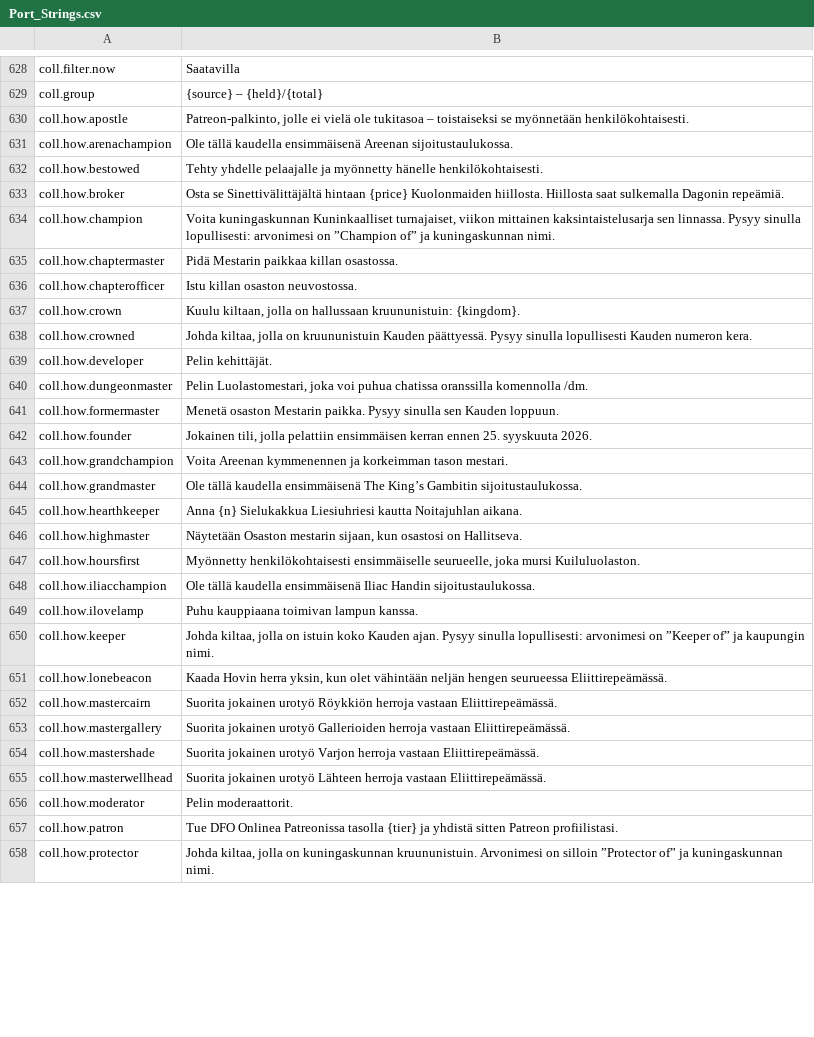
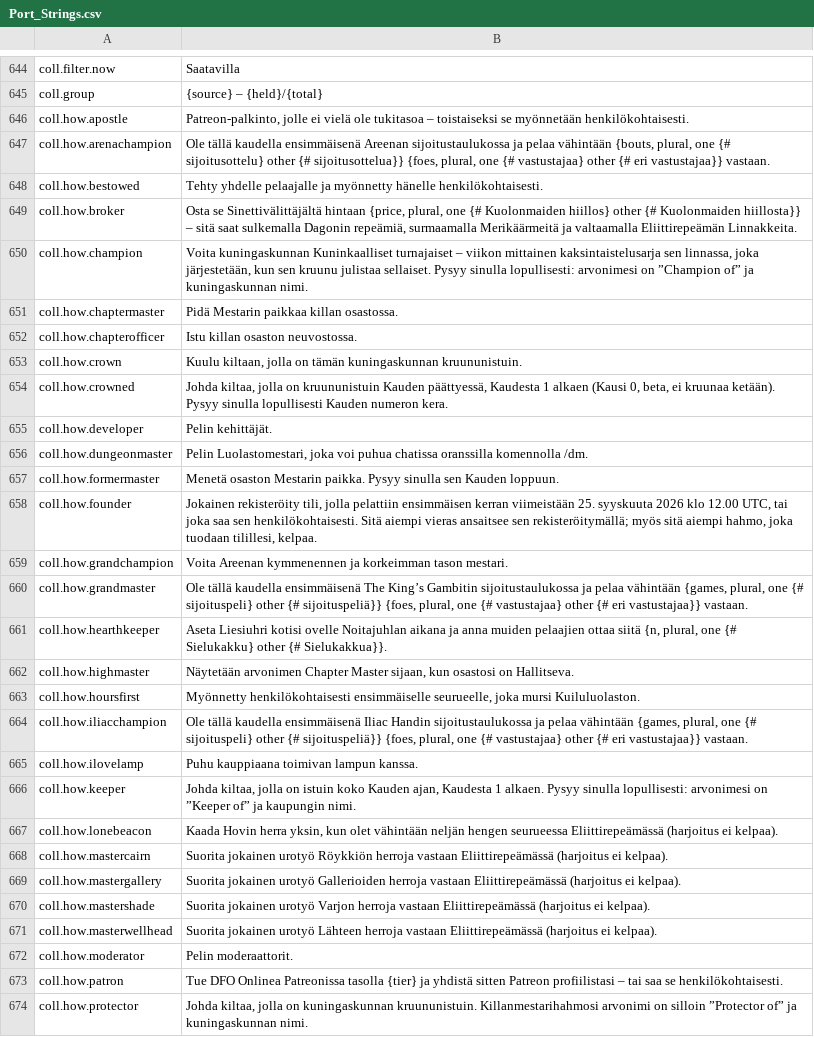
Before and after one commit to Hazerre/daggerfall-js-source, a CSV file: locales/fi/Port_Strings.csv, drawn as a sheet; only a part is shown, gaps mark what is left out; the diff covers the shown part only.

```diff
--- a/locales/fi/Port_Strings.csv
+++ b/locales/fi/Port_Strings.csv
@@ -630,10 +646,10 @@ coll.group,"{source} – {held}/{total}"
 coll.how.apostle,"Patreon-palkinto, jolle ei vielä ole tukitasoa – toistaiseksi se myönnetään henkilökohtaisesti."
-coll.how.arenachampion,"Ole tällä kaudella ensimmäisenä Areenan sijoitustaulukossa."
+coll.how.arenachampion,"Ole tällä kaudella ensimmäisenä Areenan sijoitustaulukossa ja pelaa vähintään {bouts, plural, one {# sijoitusottelu} other {# sijoitusottelua}} {foes, plural, one {# vastustajaa} other {# eri vastustajaa}} vastaan."
 coll.how.bestowed,"Tehty yhdelle pelaajalle ja myönnetty hänelle henkilökohtaisesti."
-coll.how.broker,"Osta se Sinettivälittäjältä hintaan {price} Kuolonmaiden hiillosta. Hiillosta saat sulkemalla Dagonin repeämiä."
-coll.how.champion,"Voita kuningaskunnan Kuninkaalliset turnajaiset, viikon mittainen kaksintaistelusarja sen linnassa. Pysyy sinulla lopullisesti: arvonimesi on ”Champion of” ja kuningaskunnan nimi."
+coll.how.broker,"Osta se Sinettivälittäjältä hintaan {price, plural, one {# Kuolonmaiden hiillos} other {# Kuolonmaiden hiillosta}} – sitä saat sulkemalla Dagonin repeämiä, surmaamalla Merikäärmeitä ja valtaamalla Eliittirepeämän Linnakkeita."
+coll.how.champion,"Voita kuningaskunnan Kuninkaalliset turnajaiset – viikon mittainen kaksintaistelusarja sen linnassa, joka järjestetään, kun sen kruunu julistaa sellaiset. Pysyy sinulla lopullisesti: arvonimesi on ”Champion of” ja kuningaskunnan nimi."
 coll.how.chaptermaster,"Pidä Mestarin paikkaa killan osastossa."
 coll.how.chapterofficer,"Istu killan osaston neuvostossa."
-coll.how.crown,"Kuulu kiltaan, jolla on hallussaan kruununistuin: {kingdom}."
-coll.how.crowned,"Johda kiltaa, jolla on kruununistuin Kauden päättyessä. Pysyy sinulla lopullisesti Kauden numeron kera."
+coll.how.crown,"Kuulu kiltaan, jolla on tämän kuningaskunnan kruununistuin."
+coll.how.crowned,"Johda kiltaa, jolla on kruununistuin Kauden päättyessä, Kaudesta 1 alkaen (Kausi 0, beta, ei kruunaa ketään). Pysyy sinulla lopullisesti Kauden numeron kera."
 coll.how.developer,"Pelin kehittäjät."
@@ -641,18 +657,18 @@ coll.how.dungeonmaster,"Pelin Luolastomestari, joka voi puhua chatissa oranssill
 coll.how.formermaster,"Menetä osaston Mestarin paikka. Pysyy sinulla sen Kauden loppuun."
-coll.how.founder,"Jokainen tili, jolla pelattiin ensimmäisen kerran ennen 25. syyskuuta 2026."
+coll.how.founder,"Jokainen rekisteröity tili, jolla pelattiin ensimmäisen kerran viimeistään 25. syyskuuta 2026 klo 12.00 UTC, tai joka saa sen henkilökohtaisesti. Sitä aiempi vieras ansaitsee sen rekisteröitymällä; myös sitä aiempi hahmo, joka tuodaan tilillesi, kelpaa."
 coll.how.grandchampion,"Voita Areenan kymmenennen ja korkeimman tason mestari."
-coll.how.grandmaster,"Ole tällä kaudella ensimmäisenä The King’s Gambitin sijoitustaulukossa."
-coll.how.hearthkeeper,"Anna {n} Sielukakkua Liesiuhriesi kautta Noitajuhlan aikana."
-coll.how.highmaster,"Näytetään Osaston mestarin sijaan, kun osastosi on Hallitseva."
+coll.how.grandmaster,"Ole tällä kaudella ensimmäisenä The King’s Gambitin sijoitustaulukossa ja pelaa vähintään {games, plural, one {# sijoituspeli} other {# sijoituspeliä}} {foes, plural, one {# vastustajaa} other {# eri vastustajaa}} vastaan."
+coll.how.hearthkeeper,"Aseta Liesiuhri kotisi ovelle Noitajuhlan aikana ja anna muiden pelaajien ottaa siitä {n, plural, one {# Sielukakku} other {# Sielukakkua}}."
+coll.how.highmaster,"Näytetään arvonimen Chapter Master sijaan, kun osastosi on Hallitseva."
 coll.how.hoursfirst,"Myönnetty henkilökohtaisesti ensimmäiselle seurueelle, joka mursi Kuiluluolaston."
-coll.how.iliacchampion,"Ole tällä kaudella ensimmäisenä Iliac Handin sijoitustaulukossa."
+coll.how.iliacchampion,"Ole tällä kaudella ensimmäisenä Iliac Handin sijoitustaulukossa ja pelaa vähintään {games, plural, one {# sijoituspeli} other {# sijoituspeliä}} {foes, plural, one {# vastustajaa} other {# eri vastustajaa}} vastaan."
 coll.how.ilovelamp,"Puhu kauppiaana toimivan lampun kanssa."
-coll.how.keeper,"Johda kiltaa, jolla on istuin koko Kauden ajan. Pysyy sinulla lopullisesti: arvonimesi on ”Keeper of” ja kaupungin nimi."
-coll.how.lonebeacon,"Kaada Hovin herra yksin, kun olet vähintään neljän hengen seurueessa Eliittirepeämässä."
-coll.how.mastercairn,"Suorita jokainen urotyö Röykkiön herroja vastaan Eliittirepeämässä."
-coll.how.mastergallery,"Suorita jokainen urotyö Gallerioiden herroja vastaan Eliittirepeämässä."
-coll.how.mastershade,"Suorita jokainen urotyö Varjon herroja vastaan Eliittirepeämässä."
-coll.how.masterwellhead,"Suorita jokainen urotyö Lähteen herroja vastaan Eliittirepeämässä."
+coll.how.keeper,"Johda kiltaa, jolla on istuin koko Kauden ajan, Kaudesta 1 alkaen. Pysyy sinulla lopullisesti: arvonimesi on ”Keeper of” ja kaupungin nimi."
+coll.how.lonebeacon,"Kaada Hovin herra yksin, kun olet vähintään neljän hengen seurueessa Eliittirepeämässä (harjoitus ei kelpaa)."
+coll.how.mastercairn,"Suorita jokainen urotyö Röykkiön herroja vastaan Eliittirepeämässä (harjoitus ei kelpaa)."
+coll.how.mastergallery,"Suorita jokainen urotyö Gallerioiden herroja vastaan Eliittirepeämässä (harjoitus ei kelpaa)."
+coll.how.mastershade,"Suorita jokainen urotyö Varjon herroja vastaan Eliittirepeämässä (harjoitus ei kelpaa)."
+coll.how.masterwellhead,"Suorita jokainen urotyö Lähteen herroja vastaan Eliittirepeämässä (harjoitus ei kelpaa)."
 coll.how.moderator,"Pelin moderaattorit."
-coll.how.patron,"Tue DFO Onlinea Patreonissa tasolla {tier} ja yhdistä sitten Patreon profiilistasi."
-coll.how.protector,"Johda kiltaa, jolla on kuningaskunnan kruununistuin. Arvonimesi on silloin ”Protector of” ja kuningaskunnan nimi."
+coll.how.patron,"Tue DFO Onlinea Patreonissa tasolla {tier} ja yhdistä sitten Patreon profiilistasi – tai saa se henkilökohtaisesti."
+coll.how.protector,"Johda kiltaa, jolla on kuningaskunnan kruununistuin. Killanmestarihahmosi arvonimi on silloin ”Protector of” ja kuningaskunnan nimi."
```
Also changed, not shown: 18 added rows and 10 edited cells elsewhere in this file, locales/el/Port_Strings.csv, locales/ja/Port_Strings.csv, 43 other files.
